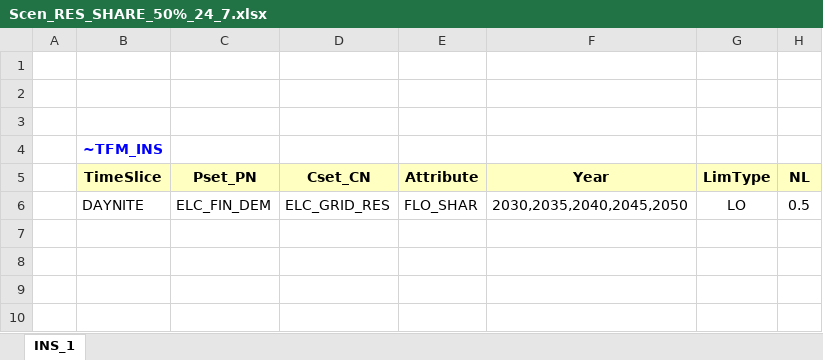
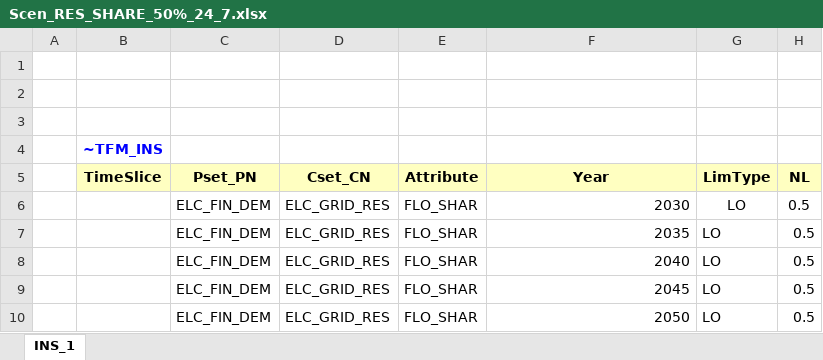
Before and after one commit to luistmargarido/TIMES, an Excel workbook: SuppXLS/Scen_RES_SHARE_50%_24_7.xlsx, sheet INS_1, drawn as a sheet; values as stored, in another font and other column widths than the file's, no borders; the diff names each change by its address in the sheet, - before the commit and + after, or states it on an @@ line.

```diff
--- a/SuppXLS/Scen_RES_SHARE_50%_24_7.xlsx (sheet INS_1)
+++ b/SuppXLS/Scen_RES_SHARE_50%_24_7.xlsx (sheet INS_1)
-B6 (TimeSlice): DAYNITE
+B6 (TimeSlice): (empty)
-F6 (Year): 2030,2035,2040,2045,2050
+F6 (Year): 2030
+row 7:  |  | ELC_FIN_DEM | ELC_GRID_RES | FLO_SHAR | 2035 | LO | 0.5
+row 8:  |  | ELC_FIN_DEM | ELC_GRID_RES | FLO_SHAR | 2040 | LO | 0.5
+row 9:  |  | ELC_FIN_DEM | ELC_GRID_RES | FLO_SHAR | 2045 | LO | 0.5
+row 10:  |  | ELC_FIN_DEM | ELC_GRID_RES | FLO_SHAR | 2050 | LO | 0.5
```
Also changed, not shown: SuppXLS/Scen_RES_SHARE_90%_24_7.xlsx.
